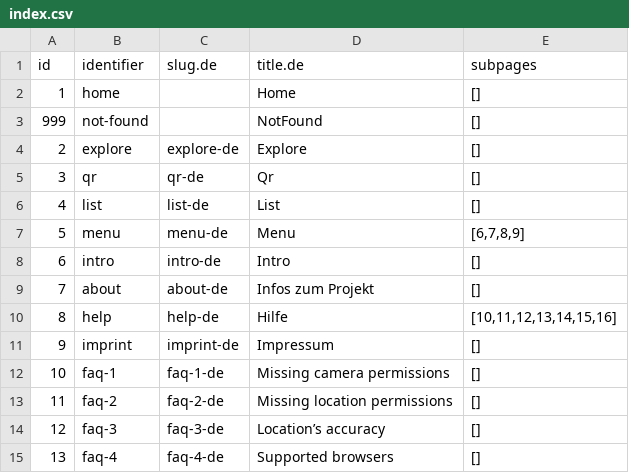
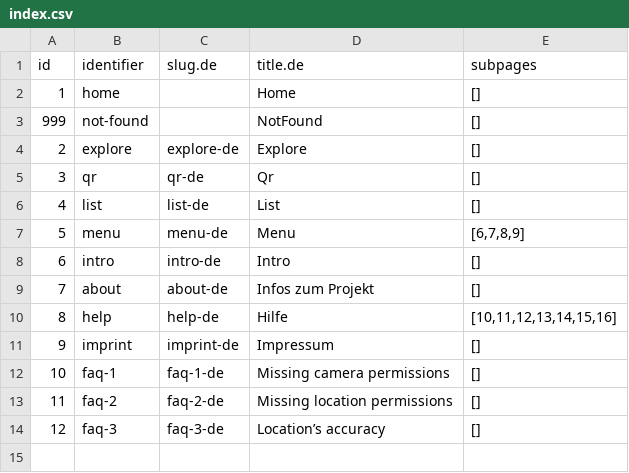
Before and after one commit to freies-deutsches-hochstift/virtual-time-travel, a CSV file: apps/geo-ar/assets-templates/items/pages/index.csv, drawn as a sheet; the diff names each change by its address in the sheet, - before the commit and + after, or states it on an @@ line.

```diff
--- a/apps/geo-ar/assets-templates/items/pages/index.csv
+++ b/apps/geo-ar/assets-templates/items/pages/index.csv
-row 15: 13 | faq-4 | faq-4-de | Supported browsers | []
```
Also changed, not shown: 3 other files.
